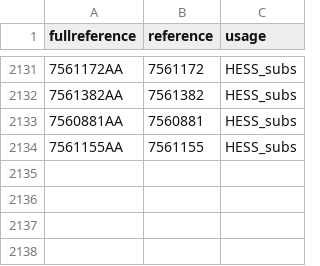
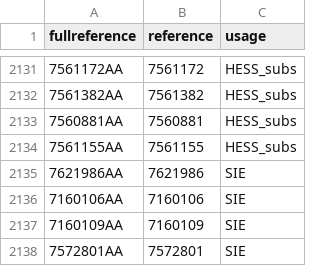
Before and after one commit to neselen231-ux/PKS_test, a CSV file: usage.csv, drawn as a sheet; only a part is shown, gaps mark what is left out; the diff names each change by its address in the sheet, - before the commit and + after, or states it on an @@ line.

Commit message:
Update usage.csv

```diff
--- a/usage.csv
+++ b/usage.csv
+row 2135: 7621986AA | 7621986 | SIE
+row 2136: 7160106AA | 7160106 | SIE
+row 2137: 7160109AA | 7160109 | SIE
+row 2138: 7572801AA | 7572801 | SIE
```
